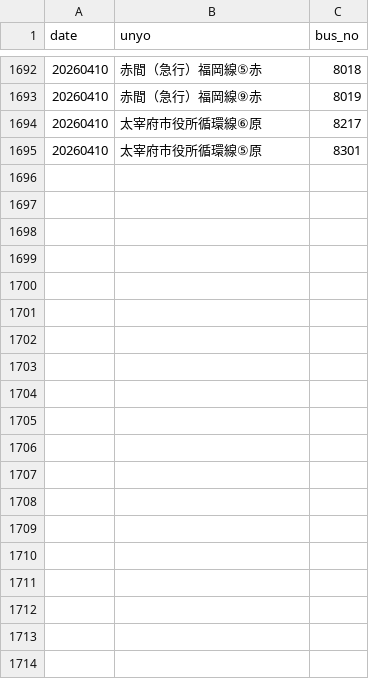
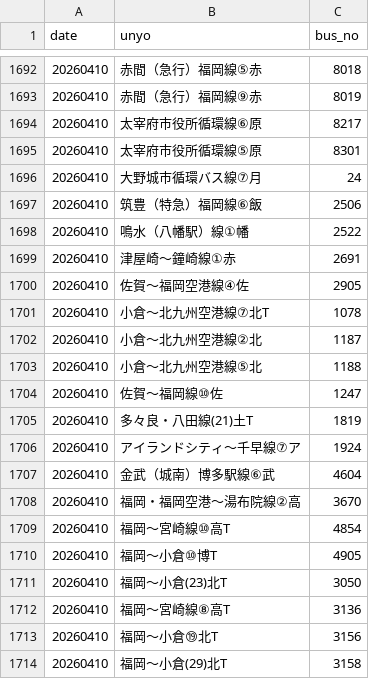
Before and after one commit to sakuraps1134/naviapp, a CSV file: 20260410.csv, drawn as a sheet; only a part is shown, gaps mark what is left out; the diff covers the shown part only.

```diff
--- a/20260410.csv
+++ b/20260410.csv
@@ -1695 +1695,20 @@
 "20260410","太宰府市役所循環線⑤原","8301"
+"20260410","大野城市循環バス線⑦月","24"
+"20260410","筑豊（特急）福岡線⑥飯","2506"
+"20260410","鳴水（八幡駅）線①幡","2522"
+"20260410","津屋崎～鐘崎線①赤","2691"
+"20260410","佐賀～福岡空港線④佐","2905"
+"20260410","小倉～北九州空港線⑦北T","1078"
+"20260410","小倉～北九州空港線②北","1187"
+"20260410","小倉～北九州空港線⑤北","1188"
+"20260410","佐賀～福岡線⑩佐","1247"
+"20260410","多々良・八田線(21)土T","1819"
+"20260410","アイランドシティ～千早線⑦ア","1924"
+"20260410","金武（城南）博多駅線⑥武","4604"
+"20260410","福岡・福岡空港～湯布院線②高","3670"
+"20260410","福岡～宮崎線⑩高T","4854"
+"20260410","福岡～小倉⑩博T","4905"
+"20260410","福岡～小倉(23)北T","3050"
+"20260410","福岡～宮崎線⑧高T","3136"
+"20260410","福岡～小倉⑲北T","3156"
+"20260410","福岡～小倉(29)北T","3158"
```
Also changed, not shown: 37 added rows elsewhere in this file, 1 other file.
